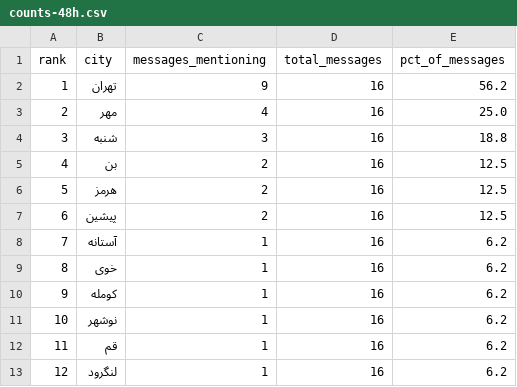
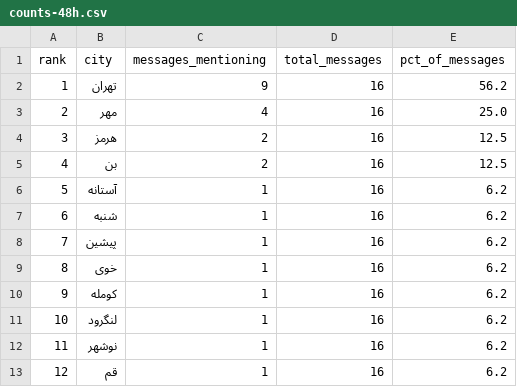
Before and after one commit to Baggiest/ZADAN, a CSV file: public/sample/counts-48h.csv, drawn as a sheet; removed rows and columns are numbered as before the commit, all else as after; the diff names each change by its address in the sheet, - before the commit and + after, or states it on an @@ line.

```diff
--- a/public/sample/counts-48h.csv
+++ b/public/sample/counts-48h.csv
-row 4: 3 | شنبه | 3 | 16 | 18.8
@@ row 6 moved to row 4: 3 @@
-row 7: 6 | پیشین | 2 | 16 | 12.5
@@ column A (rank) renumbered between rows 6 and 13 @@
+row 7: 6 | شنبه | 1 | 16 | 6.2
+row 8: 7 | پیشین | 1 | 16 | 6.2
@@ row 13 moved to row 11: 10 @@
```
Also changed, not shown: counts.csv, public/sample/counts-72h.csv, 2 other files.
